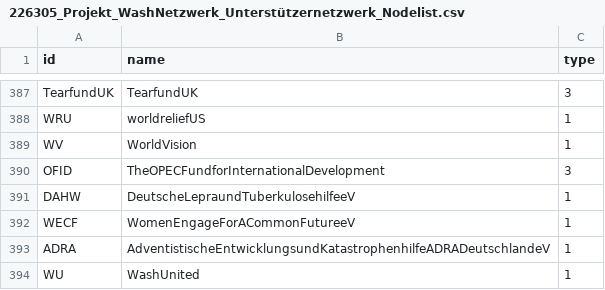
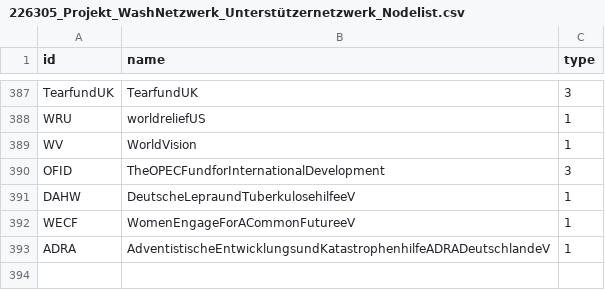
Before and after one commit to hdm-sw184/Die-magische-Sieben, a CSV file: 226305_Projekt_WashNetzwerk_Unterstützernetzwerk_Nodelist.csv, drawn as a sheet; only a part is shown, gaps mark what is left out; the diff names each change by its address in the sheet, - before the commit and + after, or states it on an @@ line.

Commit message:
Update 226305_Projekt_WashNetzwerk_Unterstützernetzwerk_Nodelist.csv

```diff
--- a/226305_Projekt_WashNetzwerk_Unterstützernetzwerk_Nodelist.csv
+++ b/226305_Projekt_WashNetzwerk_Unterstützernetzwerk_Nodelist.csv
-row 394: WU | WashUnited | 1
```
